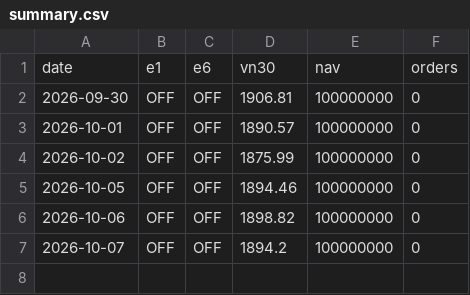
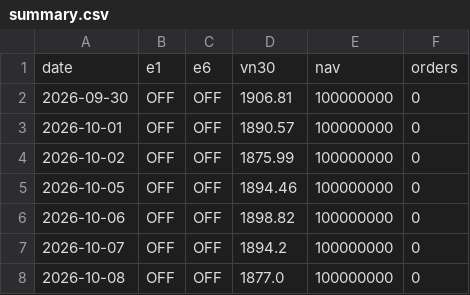
Before and after one commit to thanhtu151/trade, a CSV file: paper_logs/summary.csv, drawn as a sheet.

Commit message:
paper-state: 2026-10-08 run 37803553456

```diff
--- a/paper_logs/summary.csv
+++ b/paper_logs/summary.csv
@@ -7 +7,2 @@ date,e1,e6,vn30,nav,orders
 2026-10-07,OFF,OFF,1894.2,100000000,0
+2026-10-08,OFF,OFF,1877.0,100000000,0
```
Also changed, not shown: 3 other files.
